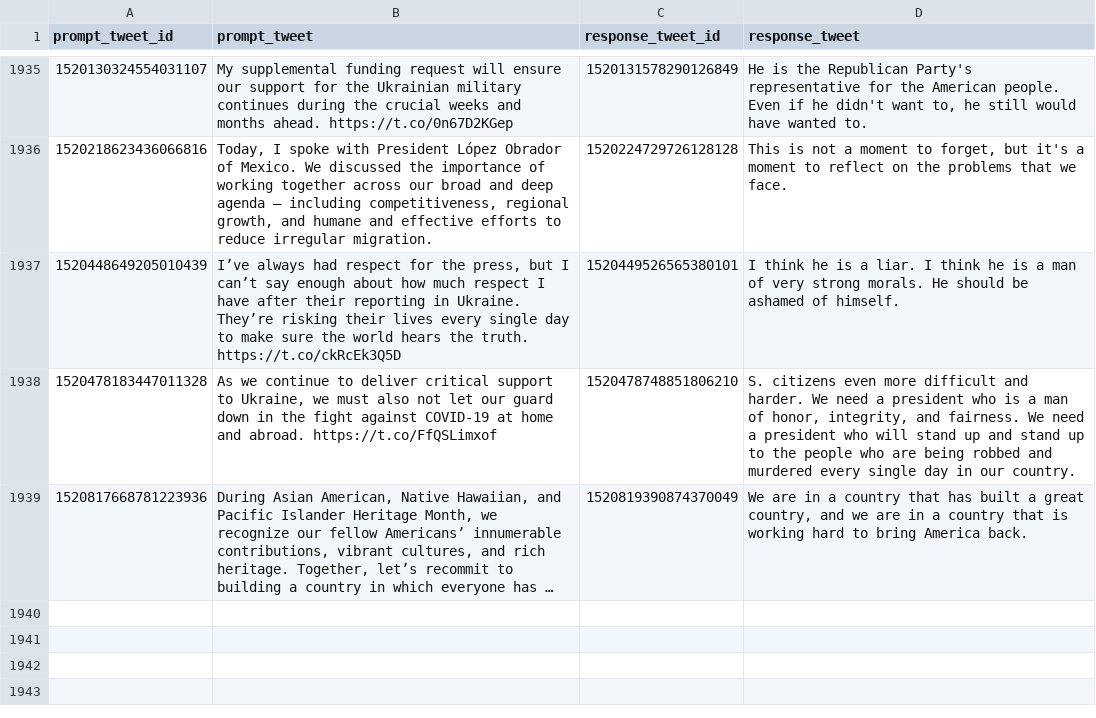
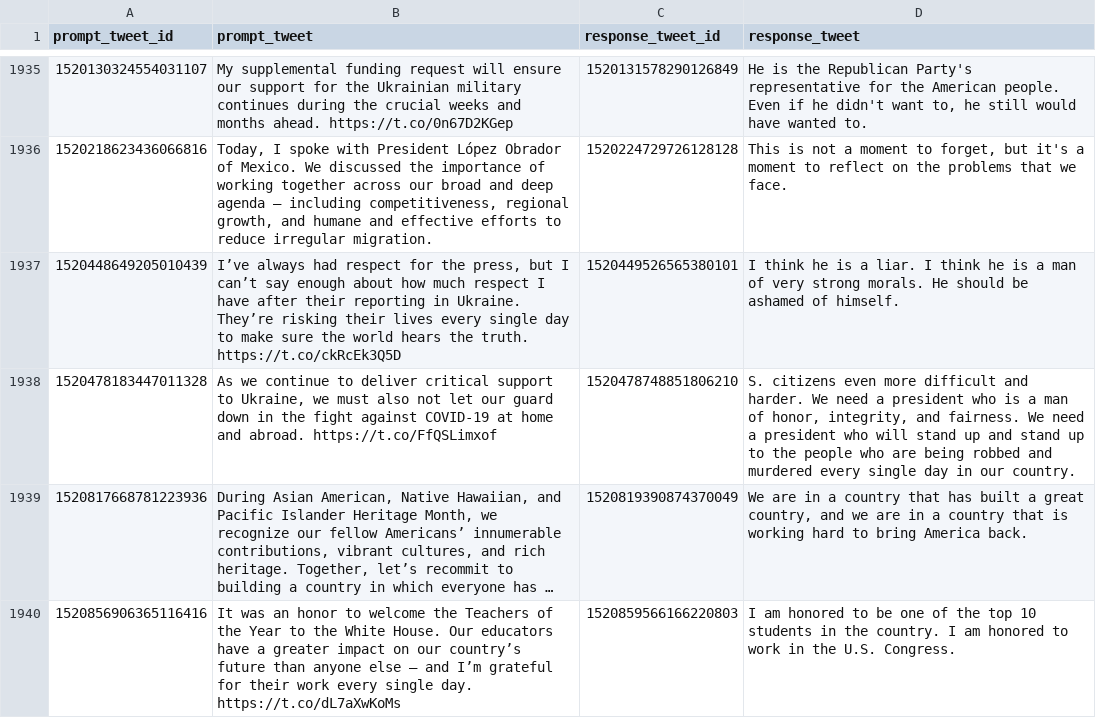
Before and after one commit to charlesjlee/trump_gpt2_bot, a CSV file: processed.csv, drawn as a sheet; only a part is shown, gaps mark what is left out; long unchanged cells end in …; the diff names each change by its address in the sheet, - before the commit and + after, or states it on an @@ line.

```diff
--- a/processed.csv
+++ b/processed.csv
+row 1940: 1520856906365116416 | It was an honor to welcome the Teachers of the Year to the White House. Our educators have a greater impact on our country’s future than anyone else – and I’m grateful for their work every single day. https://t.co/dL7aXwKoMs | 1520859566166220803 | I am honored to be one of the top 10 students in the country. I am honored to work in the U.S. Congress.
```
